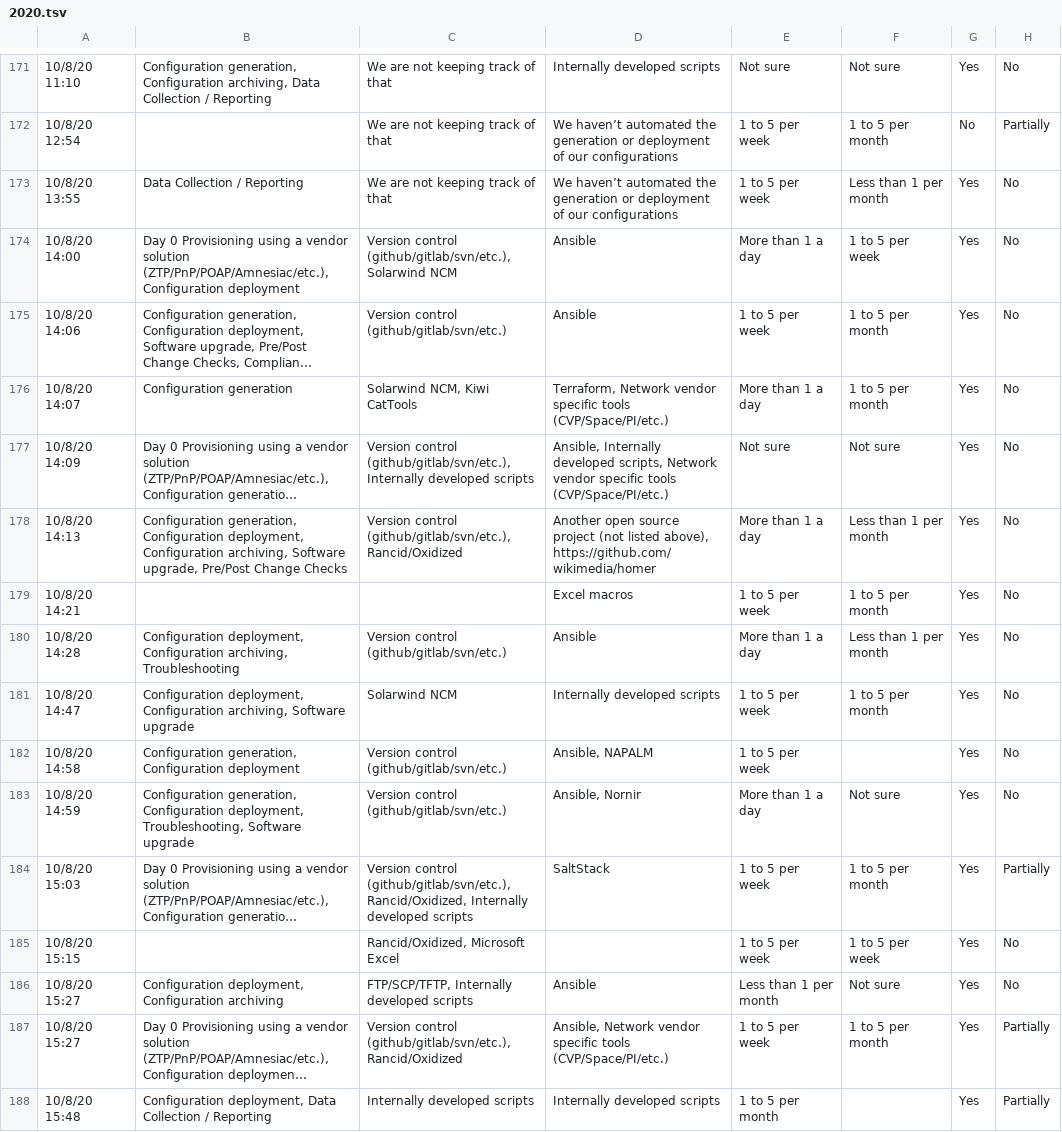
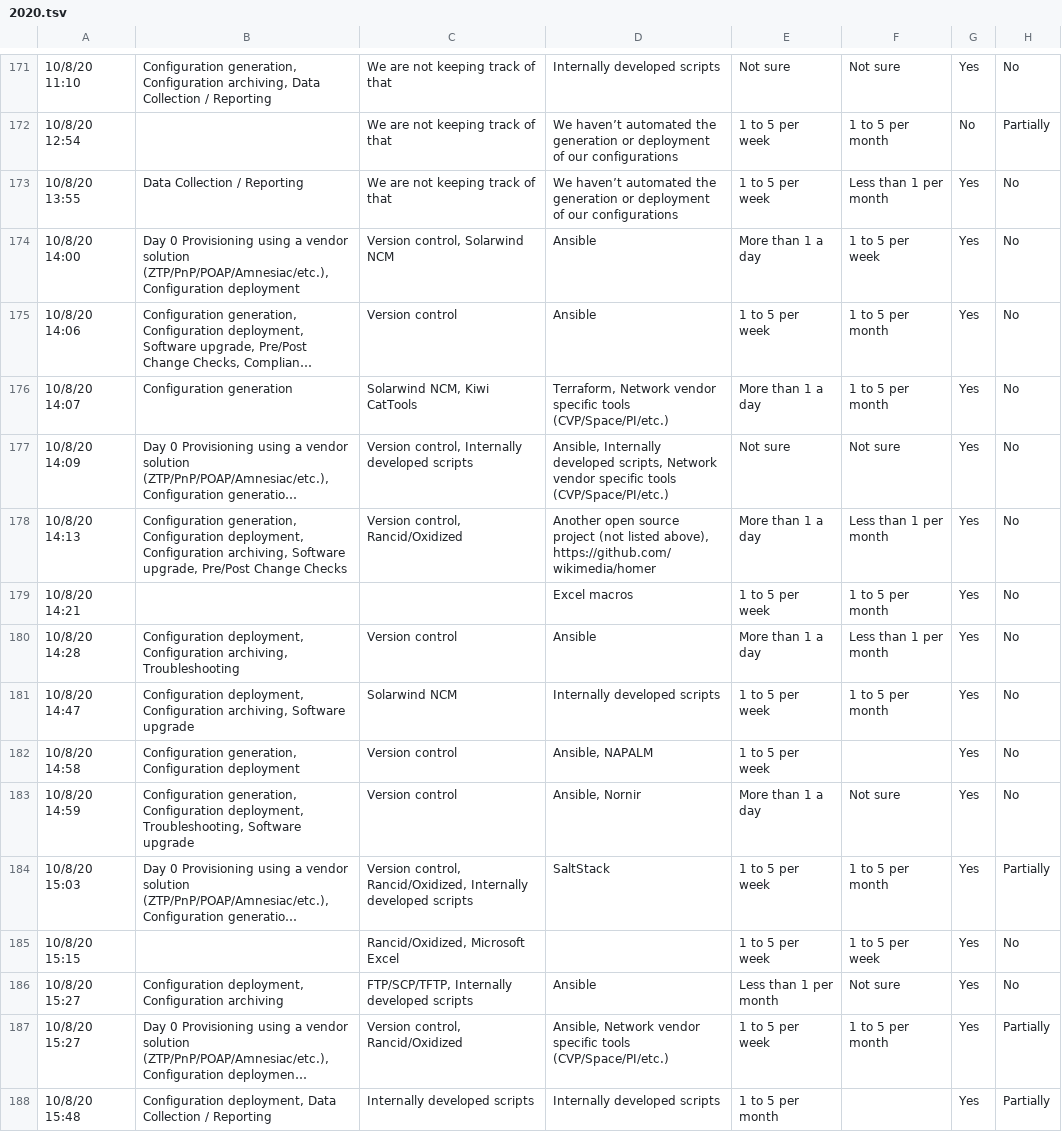
Before and after one commit to dgarros/netdevops-survey, a TSV file: results/2020.tsv, drawn as a sheet; only a part is shown, gaps mark what is left out; long unchanged cells end in …; the diff covers the shown part only; the diff names each change by its address in the sheet, - before the commit and + after, or states it on an @@ line.

```diff
--- a/results/2020.tsv
+++ b/results/2020.tsv
-C174: Version control (github/gitlab/svn/etc.), Solarwind NCM
+C174: Version control, Solarwind NCM
-C175: Version control (github/gitlab/svn/etc.)
+C175: Version control
-C177: Version control (github/gitlab/svn/etc.), Internally developed…
+C177: Version control, Internally developed…
-C178: Version control (github/gitlab/svn/etc.), Rancid/Oxidized
+C178: Version control, Rancid/Oxidized
-C180: Version control (github/gitlab/svn/etc.)
+C180: Version control
-C182:C183: Version control (github/gitlab/svn/etc.)
+C182:C183: Version control
-C184: Version control (github/gitlab/svn/etc.), Rancid/Oxidized, Internally…
+C184: Version control, Rancid/Oxidized, Internally…
-C187: Version control (github/gitlab/svn/etc.), Rancid/Oxidized
+C187: Version control, Rancid/Oxidized
```
Also changed, not shown: 172 edited cells elsewhere in this file.
